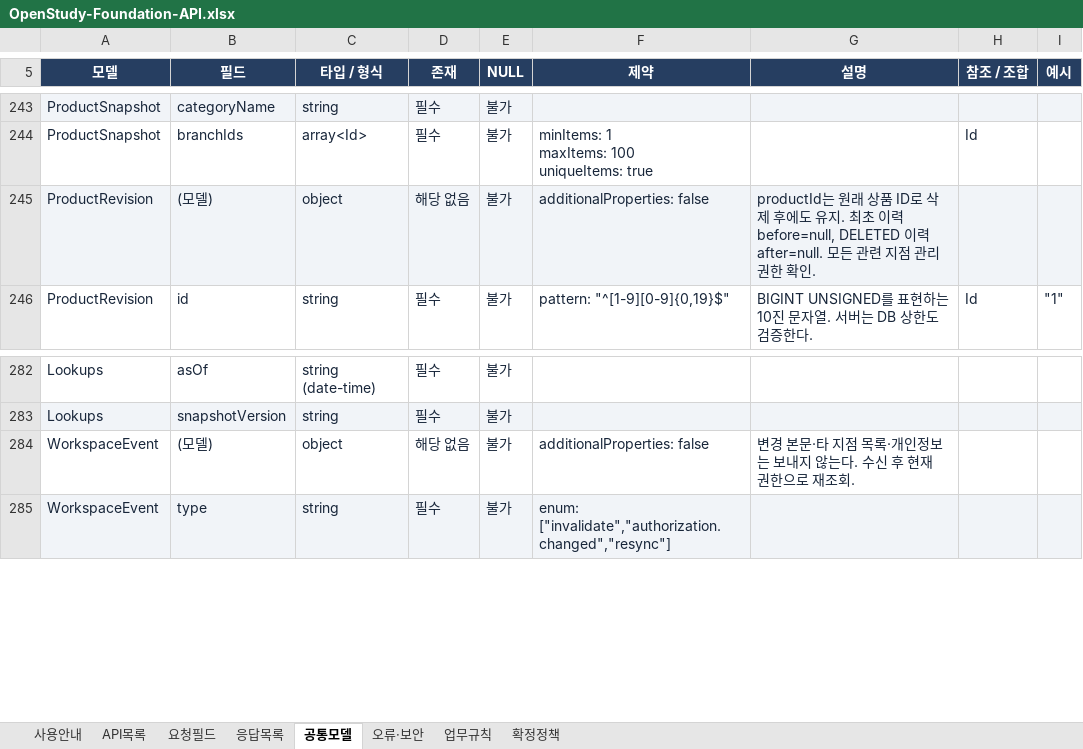
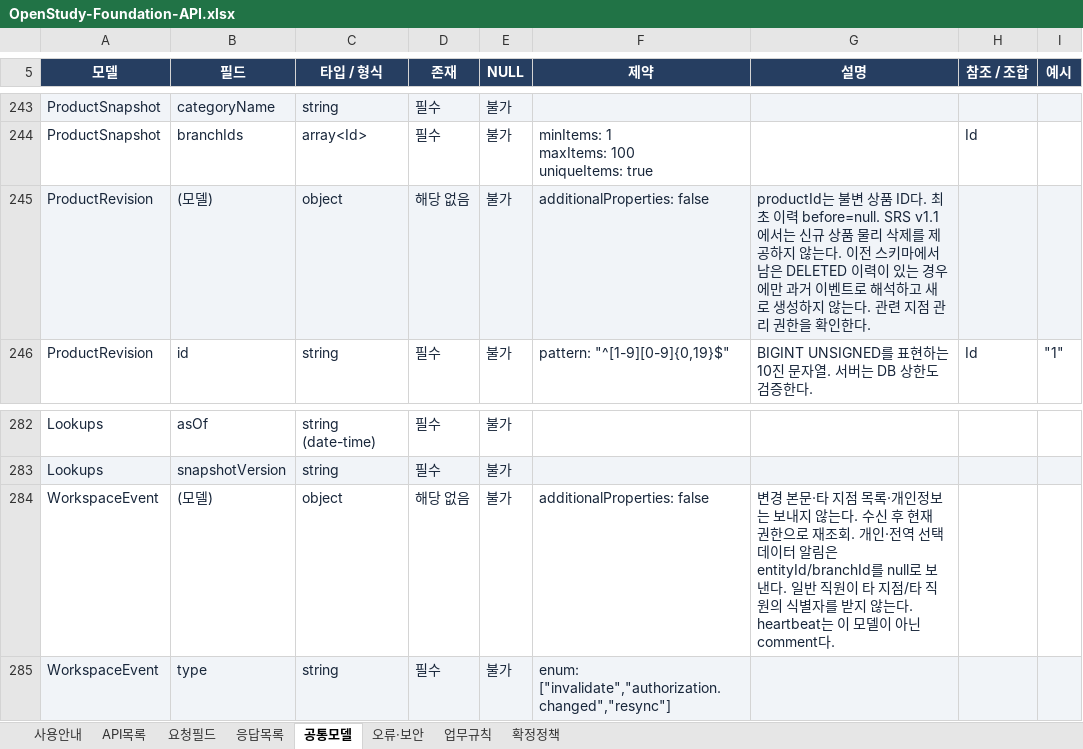
Before and after one commit to OpenStudyService/OpenStudy-Backend, an Excel workbook: docs/design/foundation/OpenStudy-Foundation-API.xlsx, sheet 공통모델, drawn as a sheet; only a part is shown, gaps mark what is left out; values as stored, in another font and other column widths than the file's, no borders; table styles not drawn; the diff names each change by its address in the sheet, - before the commit and + after, or states it on an @@ line.

```diff
--- a/docs/design/foundation/OpenStudy-Foundation-API.xlsx (sheet 공통모델)
+++ b/docs/design/foundation/OpenStudy-Foundation-API.xlsx (sheet 공통모델)
-G245 (설명): productId는 원래 상품 ID로 삭제 후에도 유지. 최초 이력 before=null, DELETED 이력 after=null. 모든 관련 지점 관리 권한 확인.
+G245 (설명): productId는 불변 상품 ID다. 최초 이력 before=null. SRS v1.1에서는 신규 상품 물리 삭제를 제공하지 않는다. 이전 스키마에서 남은 DELETED 이력이 있는 경우에만 과거 이벤트로 해석하고 새로 생성하지 않는다. 관련 지점 관리 권한을 확인한다.
-G284 (설명): …재조회.
+G284 (설명): …재조회. 개인·전역 선택 데이터 알림은 entityId/branchId를 null로 보낸다. 일반 직원이 타 지점/타 직원의 식별자를 받지 않는다. heartbeat는 이 모델이 아닌 comment다.
```
Also changed, not shown: sheet 요청필드, sheet 응답목록, sheet API목록, sheet 업무규칙, sheet 사용안내, 25 other files.
